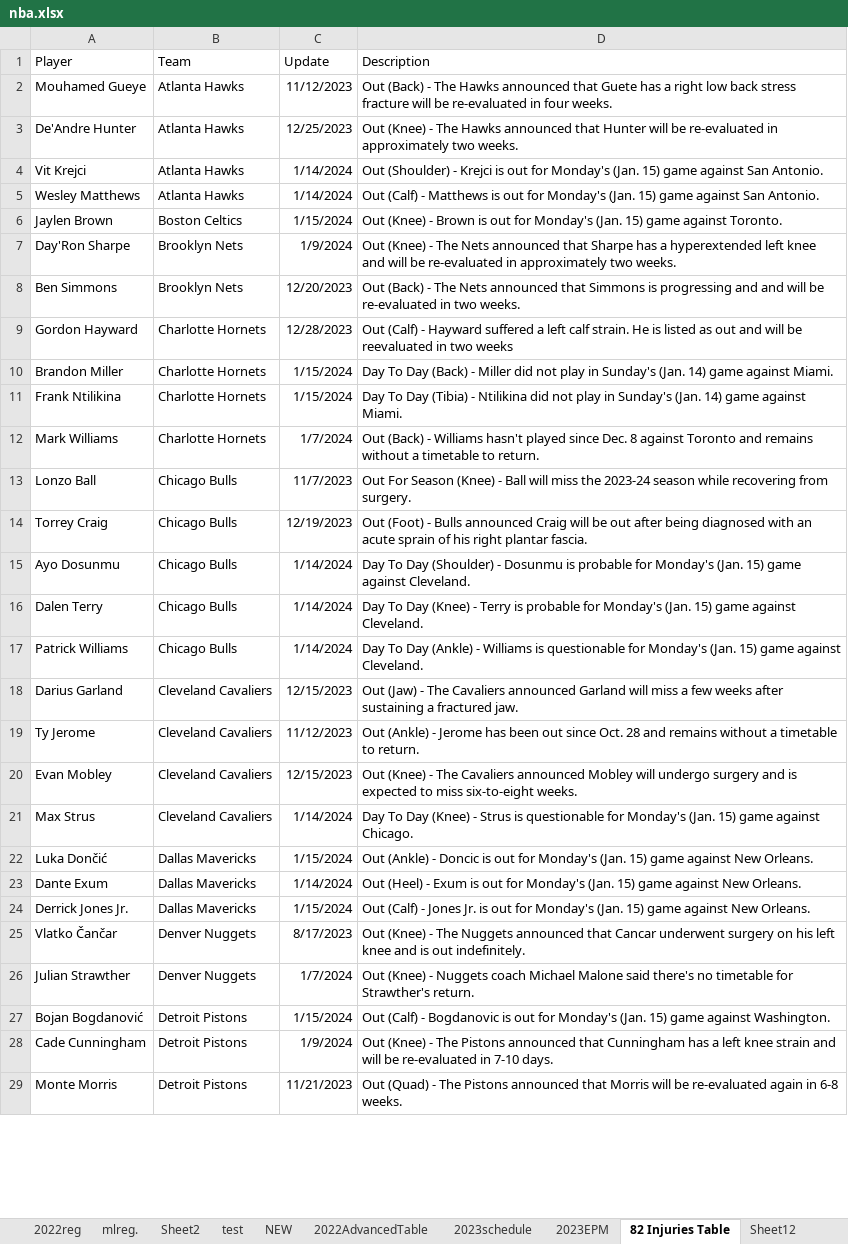
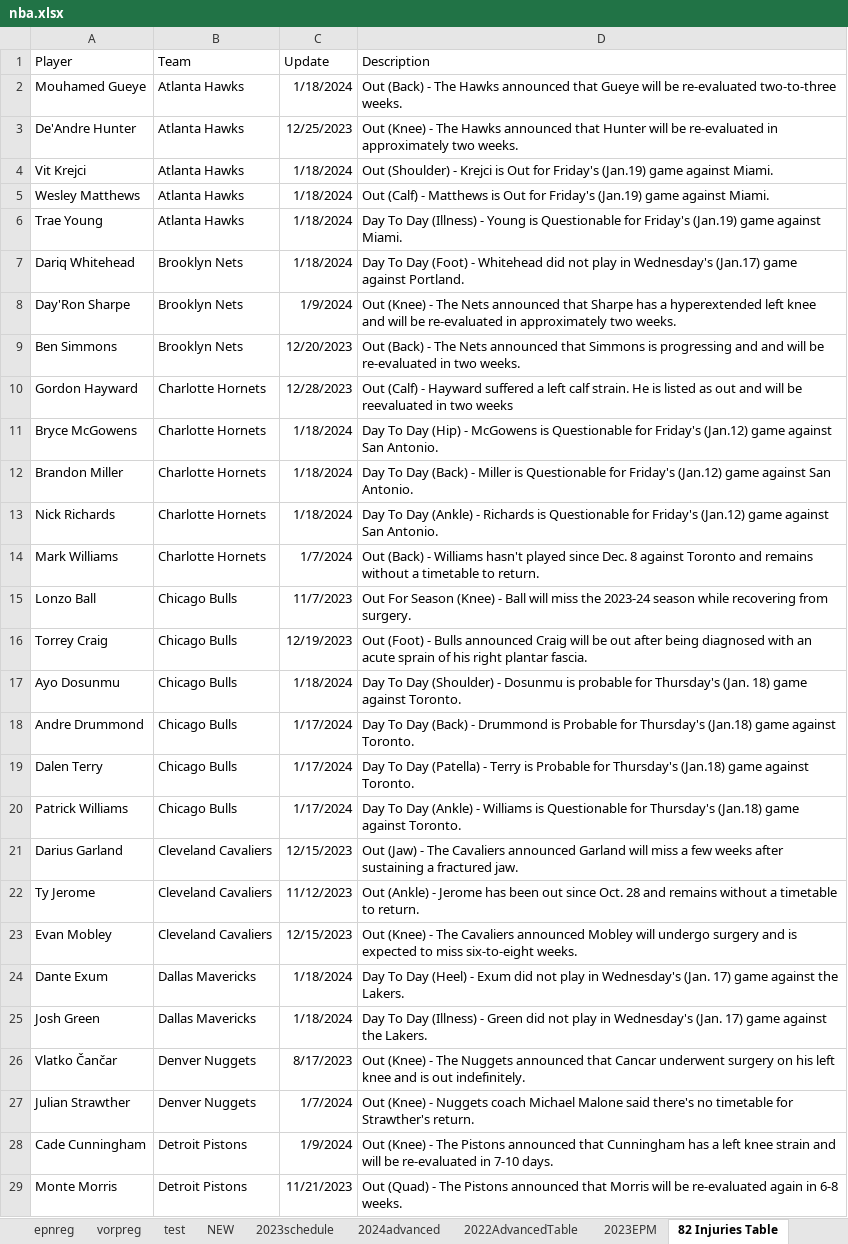
Before and after one commit to TeslaTruther/Hockey-Model, an Excel workbook: nba.xlsx, sheet 82 Injuries Table, drawn as a sheet; only a part is shown; values as stored, in another font and other column widths than the file's, no borders; table styles not drawn; removed rows and columns are numbered as before the commit, all else as after; the diff covers the shown part only; the diff names each change by its address in the sheet, - before the commit and + after, or states it on an @@ line.

```diff
--- a/nba.xlsx (sheet 82 Injuries Table)
+++ b/nba.xlsx (sheet 82 Injuries Table)
-sheet tab: 2022reg
-sheet tab: mlreg.
-sheet tab: Sheet2
-sheet tab: Sheet12
+sheet tab: epnreg
+sheet tab: vorpreg
+sheet tab: 2024advanced
@@ sheet tab order changed: epnreg | vorpreg | test | NEW | 2023schedule | 2024advanced | 2022AdvancedTable | 2023EPM | 82 Injuries Table @@
-C2 (Update): 11/12/2023
+C2 (Update): 1/18/2024
-D2 (Description): …announced that Guete has a right low back stress fracture will be re-evaluated in four weeks.
+D2 (Description): …announced that Gueye will be re-evaluated two-to-three weeks.
-C4:C5 (Update): 1/14/2024
+C4:C5 (Update): 1/18/2024
-D4 (Description): …Krejci is out for Monday's (Jan. 15) game against San Antonio.
+D4 (Description): …Krejci is Out for Friday's (Jan.19) game against Miami.
-D5 (Description): …Matthews is out for Monday's (Jan. 15) game against San Antonio.
+D5 (Description): …Matthews is Out for Friday's (Jan.19) game against Miami.
-row 6: Jaylen Brown | Boston Celtics | 1/15/2024 | Out (Knee) - Brown is out for Monday's (Jan. 15) game against Toronto.
+row 6: Trae Young | Atlanta Hawks | 1/18/2024 | Day To Day (Illness) - Young is Questionable for Friday's (Jan.19) game against Miami.
+row 7: Dariq Whitehead | Brooklyn Nets | 1/18/2024 | Day To Day (Foot) - Whitehead did not play in Wednesday's (Jan.17) game against Portland.
+row 11: Bryce McGowens | Charlotte Hornets | 1/18/2024 | Day To Day (Hip) - McGowens is Questionable for Friday's (Jan.12) game against San Antonio.
-C12:C13 (Update): 1/15/2024
+C12:C13 (Update): 1/18/2024
-D12 (Description): …- Miller did not play in Sunday's (Jan. 14) game against Miami.
+D12 (Description): …- Miller is Questionable for Friday's (Jan.12) game against San Antonio.
-A13 (Player): Frank Ntilikina
+A13 (Player): Nick Richards
-D13 (Description): …To Day (Tibia) - Ntilikina did not play in Sunday's (Jan. 14) game against Miami.
+D13 (Description): …To Day (Ankle) - Richards is Questionable for Friday's (Jan.12) game against San Antonio.
-C17 (Update): 1/14/2024
+C17 (Update): 1/18/2024
-D17 (Description): …probable for Monday's (Jan. 15) game against Cleveland.
+D17 (Description): …probable for Thursday's (Jan. 18) game against Toronto.
+row 18: Andre Drummond | Chicago Bulls | 1/17/2024 | Day To Day (Back) - Drummond is Probable for Thursday's (Jan.18) game against Toronto.
-C19:C20 (Update): 1/14/2024
+C19:C20 (Update): 1/17/2024
-D19 (Description): …To Day (Knee) - Terry is probable for Monday's (Jan. 15) game against Cleveland.
+D19 (Description): …To Day (Patella) - Terry is Probable for Thursday's (Jan.18) game against Toronto.
-D20 (Description): …Williams is questionable for Monday's (Jan. 15) game against Cleveland.
+D20 (Description): …Williams is Questionable for Thursday's (Jan.18) game against Toronto.
-row 21: Max Strus | Cleveland Cavaliers | 1/14/2024 | Day To Day (Knee) - Strus is questionable for Monday's (Jan. 15) game against Chicago.
-row 22: Luka Dončić | Dallas Mavericks | 1/15/2024 | Out (Ankle) - Doncic is out for Monday's (Jan. 15) game against New Orleans.
-C24 (Update): 1/14/2024
+C24 (Update): 1/18/2024
-D24 (Description): Out (Heel) - Exum is out for Monday's (Jan. 15) game against New Orleans.
+D24 (Description): Day To Day (Heel) - Exum did not play in Wednesday's (Jan. 17) game against the Lakers.
-A25 (Player): Derrick Jones Jr.
+A25 (Player): Josh Green
-C25 (Update): 1/15/2024
+C25 (Update): 1/18/2024
-D25 (Description): Out (Calf) - Jones Jr. is out for Monday's (Jan. 15) game against New Orleans.
+D25 (Description): Day To Day (Illness) - Green did not play in Wednesday's (Jan. 17) game against the Lakers.
-row 27: Bojan Bogdanović | Detroit Pistons | 1/15/2024 | Out (Calf) - Bogdanovic is out for Monday's (Jan. 15) game against Washington.
```
Also changed, not shown: 10 added rows, 15 removed rows and 45 edited cells elsewhere in this sheet, sheet 2023schedule, sheet 2023EPM, sheet test, sheet 2022EPMdata, sheet 2022AdvancedTable, sheet NEW, formulas that keep their value, hidden cells, charts or pictures, EV Performance.xlsx, 1 other file.
